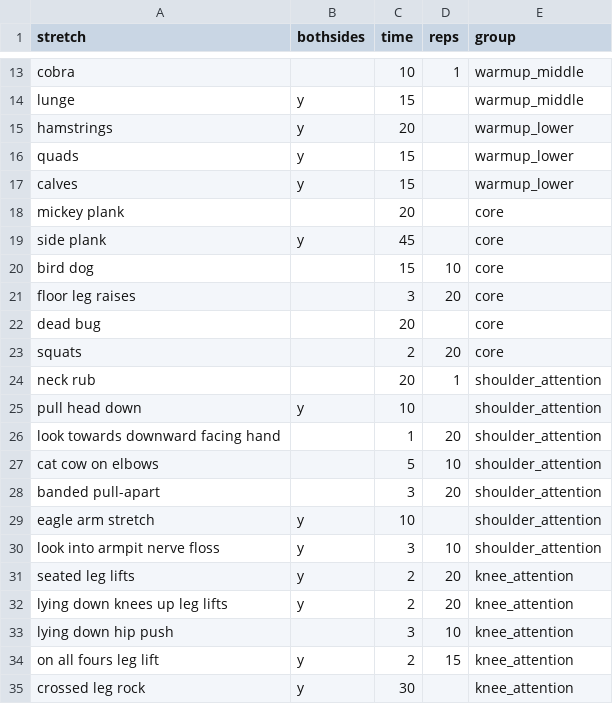
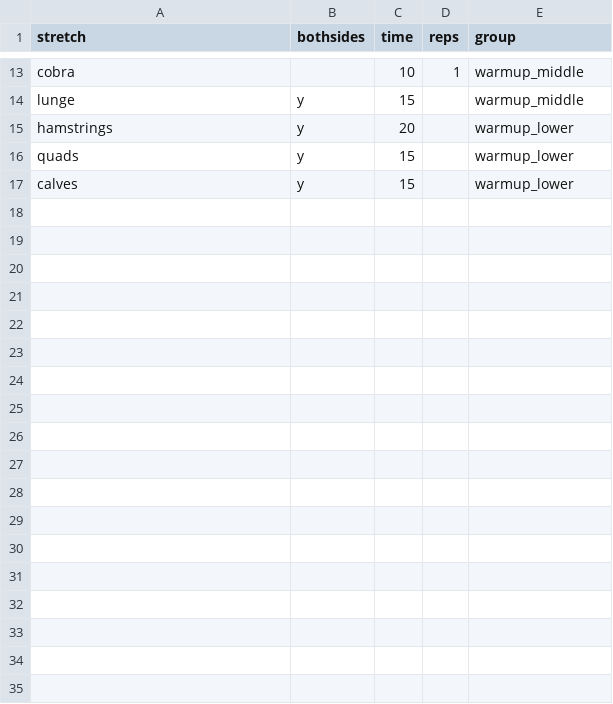
Before and after one commit to hellophia/hellophia.github.io, a TSV file: exercise friend/data.tsv, drawn as a sheet; only a part is shown, gaps mark what is left out; the diff names each change by its address in the sheet, - before the commit and + after, or states it on an @@ line.

Commit message:
Update data.tsv

```diff
--- a/exercise friend/data.tsv
+++ b/exercise friend/data.tsv
-row 18: mickey plank |  | 20 |  | core
-row 19: side plank | y | 45 |  | core
-row 20: bird dog |  | 15 | 10 | core
-row 21: floor leg raises |  | 3 | 20 | core
-row 22: dead bug |  | 20 |  | core
-row 23: squats |  | 2 | 20 | core
-row 24: neck rub |  | 20 | 1 | shoulder_attention
-row 25: pull head down | y | 10 |  | shoulder_attention
-row 26: look towards downward facing hand |  | 1 | 20 | shoulder_attention
-row 27: cat cow on elbows |  | 5 | 10 | shoulder_attention
-row 28: banded pull-apart |  | 3 | 20 | shoulder_attention
-row 29: eagle arm stretch | y | 10 |  | shoulder_attention
-row 30: look into armpit nerve floss | y | 3 | 10 | shoulder_attention
-row 31: seated leg lifts | y | 2 | 20 | knee_attention
-row 32: lying down knees up leg lifts | y | 2 | 20 | knee_attention
-row 33: lying down hip push |  | 3 | 10 | knee_attention
-row 34: on all fours leg lift | y | 2 | 15 | knee_attention
-row 35: crossed leg rock | y | 30 |  | knee_attention
```
